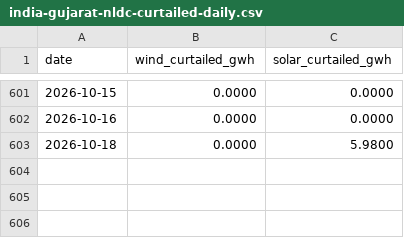
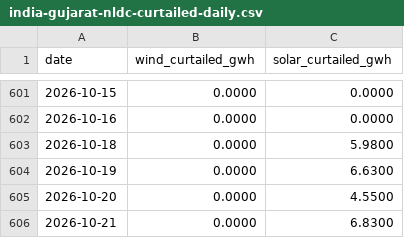
Before and after one commit to honeybeesquad/every-last-joule-dashboard, a CSV file: data/historical/india-gujarat-nldc-curtailed-daily.csv, drawn as a sheet; only a part is shown, gaps mark what is left out; the diff names each change by its address in the sheet, - before the commit and + after, or states it on an @@ line.

```diff
--- a/data/historical/india-gujarat-nldc-curtailed-daily.csv
+++ b/data/historical/india-gujarat-nldc-curtailed-daily.csv
+row 604: 2026-10-19 | 0.0000 | 6.6300
+row 605: 2026-10-20 | 0.0000 | 4.5500
+row 606: 2026-10-21 | 0.0000 | 6.8300
```
Also changed, not shown: data/historical/colombia-vertimientos-daily.csv, 2 other files.
